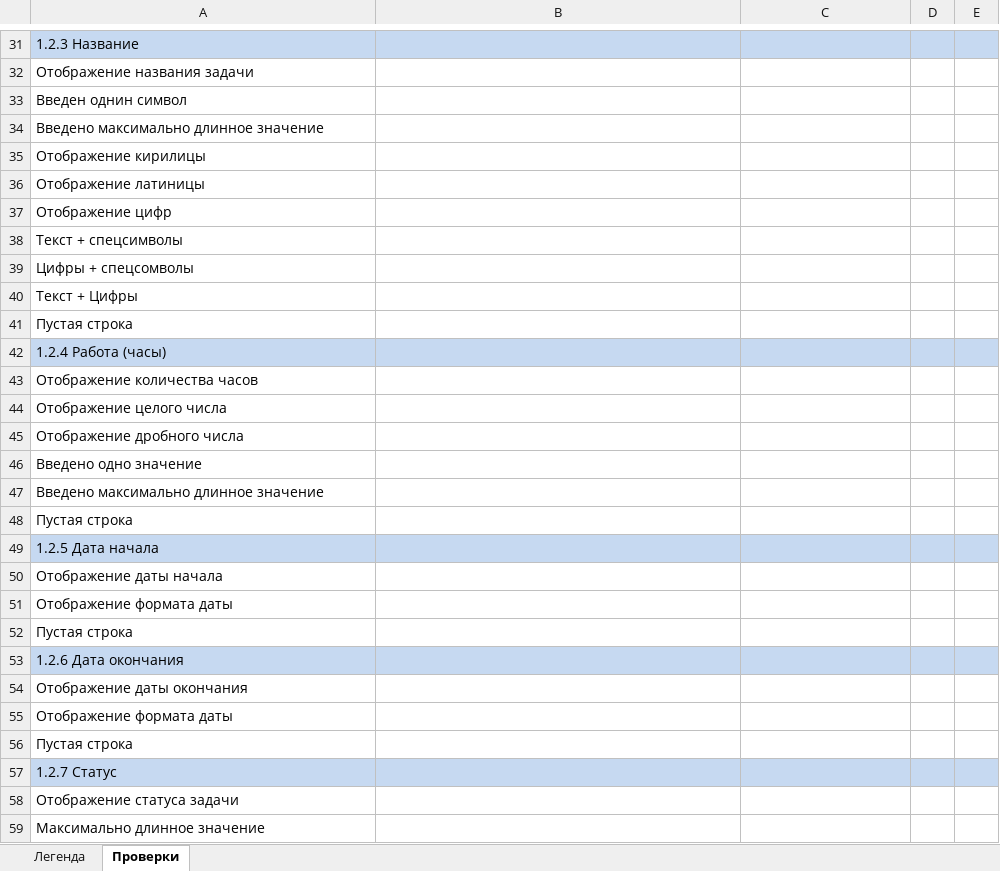
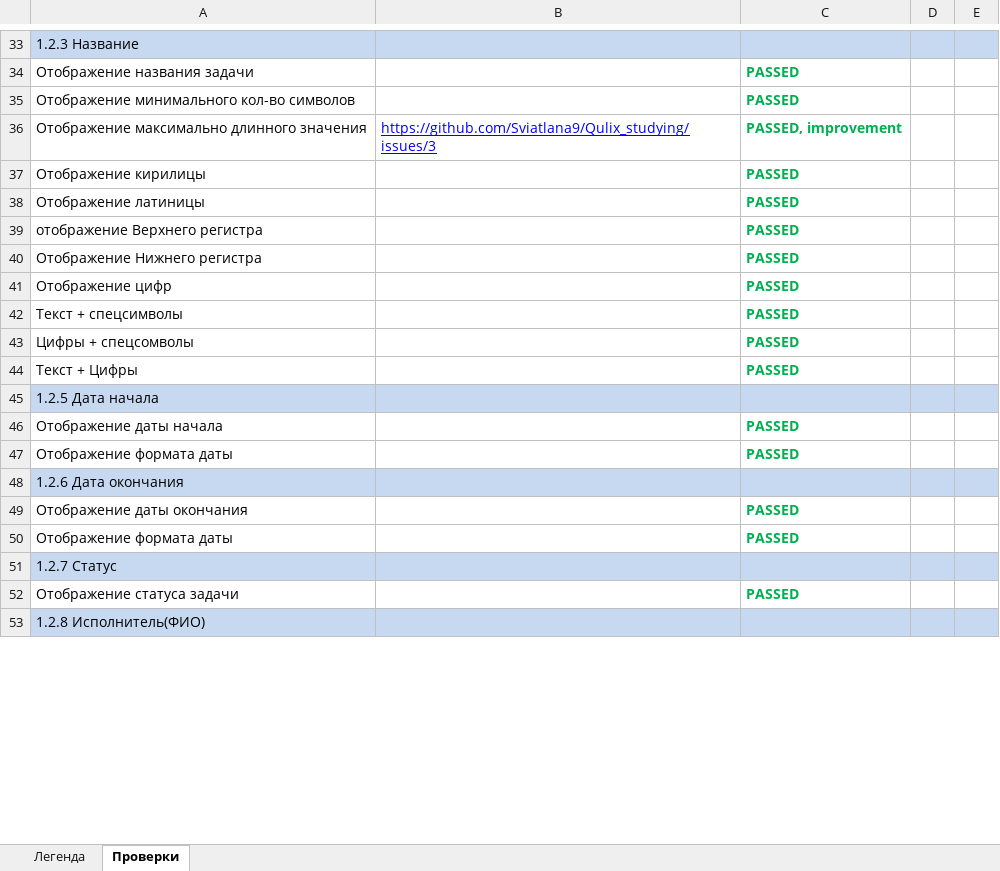
Before and after one commit to Svkarpova/Qulix_studying, an Excel workbook: Чек-лист.xlsx, sheet Проверки, drawn as a sheet; only a part is shown, gaps mark what is left out; values as stored, in another font and other column widths than the file's, no borders; removed rows and columns are numbered as before the commit, all else as after; the diff covers the shown part only; the diff names each change by its address in the sheet, - before the commit and + after, or states it on an @@ line.

```diff
--- a/Чек-лист.xlsx (sheet Проверки)
+++ b/Чек-лист.xlsx (sheet Проверки)
-C34: (empty)
+C34: PASSED
-row 33: Введен однин символ
-row 34: Введено максимально длинное значение
+row 35: Отображение минимального кол-во символов |  | PASSED
+row 36: Отображение максимально длинного значения | https://github.com/Sviatlana9/Qulix_studying/issues/3 | PASSED, improvement
-C37:C38: (empty)
+C37:C38: PASSED
+row 39: отображение Верхнего регистра |  | PASSED
+row 40: Отображение Нижнего регистра |  | PASSED
-C41:C44: (empty)
+C41:C44: PASSED
-row 41: Пустая строка
-row 42: 1.2.4 Работа (часы)
-row 43: Отображение количества часов
-row 44: Отображение целого числа
-row 45: Отображение дробного числа
-row 46: Введено одно значение
-row 47: Введено максимально длинное значение
-row 48: Пустая строка
-C46:C47: (empty)
+C46:C47: PASSED
-row 52: Пустая строка
-C49:C50: (empty)
+C49:C50: PASSED
-row 56: Пустая строка
-C52: (empty)
+C52: PASSED
-A53: Максимально длинное значение
+A53: 1.2.8 Исполнитель(ФИО)
-A53:E53 fill: none
+A53:E53 fill: #C6D9F1
```
Also changed, not shown: 222 added rows, 214 removed rows and 484 edited cells elsewhere in this sheet.
